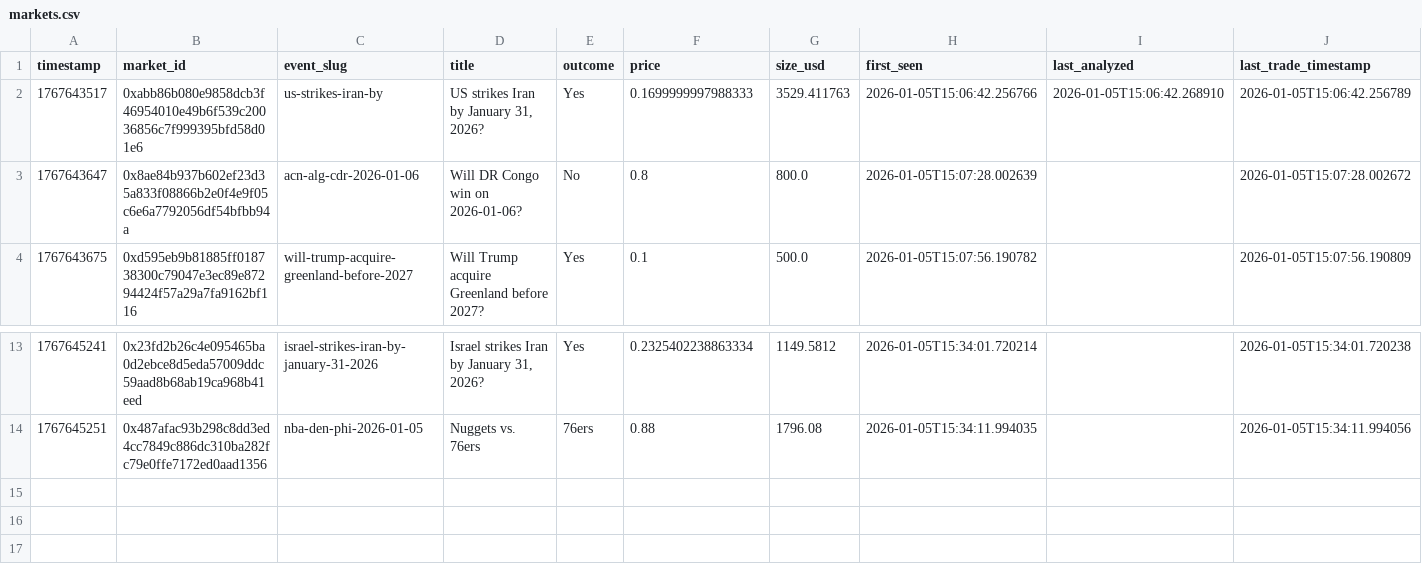
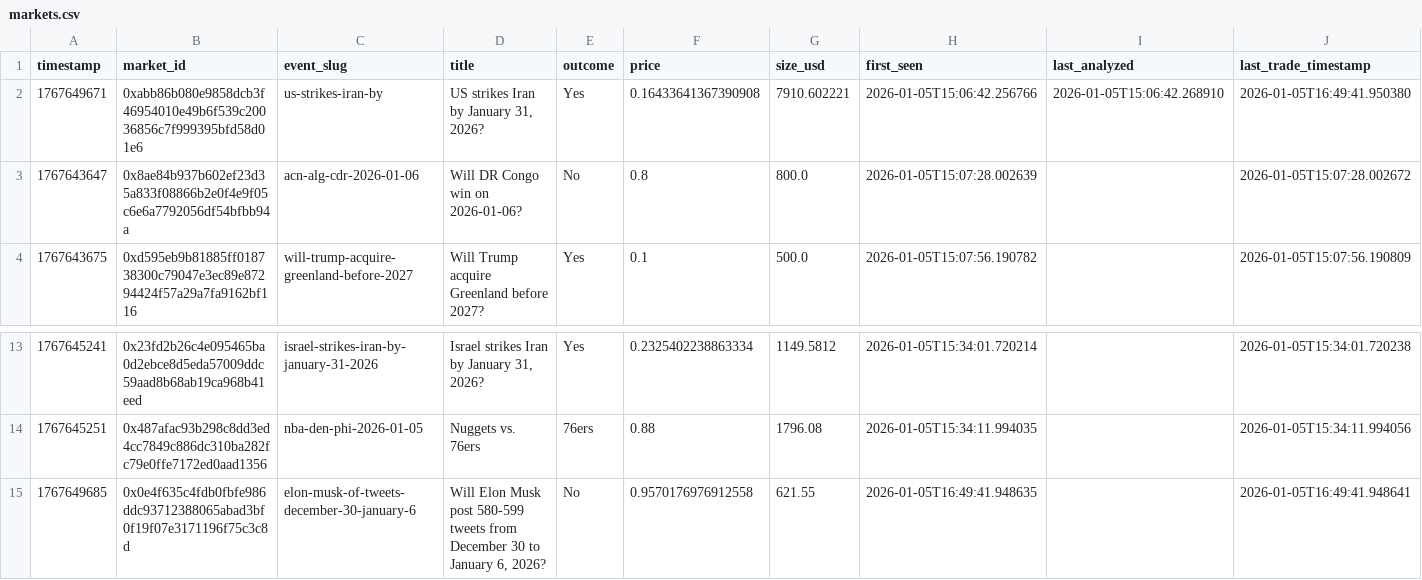
Before and after one commit to nicolas-martin/ai-agents, a CSV file: src/data/polymarket/markets.csv, drawn as a sheet; only a part is shown, gaps mark what is left out.

```diff
--- a/src/data/polymarket/markets.csv
+++ b/src/data/polymarket/markets.csv
@@ -1,3 +1,3 @@
 timestamp,market_id,event_slug,title,outcome,price,size_usd,first_seen,last_analyzed,last_trade_timestamp
-1767643517,0xabb86b080e9858dcb3f46954010e49b6f539c20036856c7f999395bfd58d01e6,us-strikes-iran-by,"US strikes Iran by January 31, 2026?",Yes,0.1699999997988333,3529.411763,2026-01-05T15:06:42.256766,2026-01-05T15:06:42.268910,2026-01-05T15:06:42.256789
+1767649671,0xabb86b080e9858dcb3f46954010e49b6f539c20036856c7f999395bfd58d01e6,us-strikes-iran-by,"US strikes Iran by January 31, 2026?",Yes,0.16433641367390908,7910.602221,2026-01-05T15:06:42.256766,2026-01-05T15:06:42.268910,2026-01-05T16:49:41.950380
 1767643647,0x8ae84b937b602ef23d35a833f08866b2e0f4e9f05c6e6a7792056df54bfbb94a,acn-alg-cdr-2026-01-06,Will DR Congo win on 2026-01-06?,No,0.8,800.0,2026-01-05T15:07:28.002639,,2026-01-05T15:07:28.002672
@@ -14 +14,2 @@ timestamp,market_id,event_slug,title,outcome,price,size_usd,first_seen,last_anal
 1767645251,0x487afac93b298c8dd3ed4cc7849c886dc310ba282fc79e0ffe7172ed0aad1356,nba-den-phi-2026-01-05,Nuggets vs. 76ers,76ers,0.88,1796.08,2026-01-05T15:34:11.994035,,2026-01-05T15:34:11.994056
+1767649685,0x0e4f635c4fdb0fbfe986ddc93712388065abad3bf0f19f07e3171196f75c3c8d,elon-musk-of-tweets-december-30-january-6,"Will Elon Musk post 580-599 tweets from December 30 to January 6, 2026?",No,0.9570176976912558,621.55,2026-01-05T16:49:41.948635,,2026-01-05T16:49:41.948641
```
Also changed, not shown: 2 other files.
